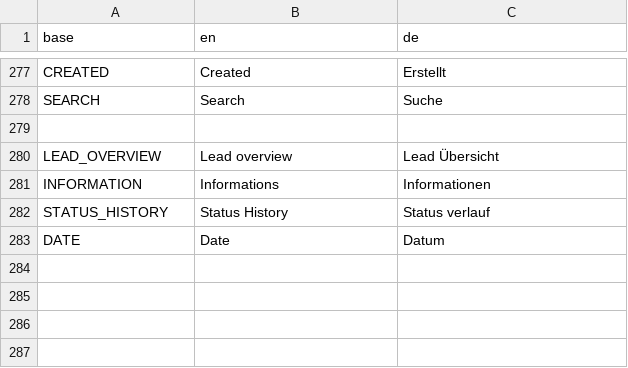
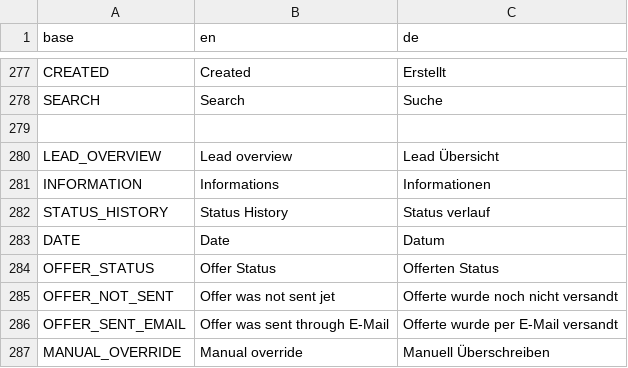
Before and after one commit to PascalLuginbuehl/offery-pwa-rewrite, a CSV file: src/i18n/translations.csv, drawn as a sheet; only a part is shown, gaps mark what is left out; the diff names each change by its address in the sheet, - before the commit and + after, or states it on an @@ line.

```diff
--- a/src/i18n/translations.csv
+++ b/src/i18n/translations.csv
+row 284: OFFER_STATUS | Offer Status | Offerten Status
+row 285: OFFER_NOT_SENT | Offer was not sent jet | Offerte wurde noch nicht versandt
+row 286: OFFER_SENT_EMAIL | Offer was sent through E-Mail | Offerte wurde per E-Mail versandt
+row 287: MANUAL_OVERRIDE | Manual override | Manuell Überschreiben
```
Also changed, not shown: 2 other files.
